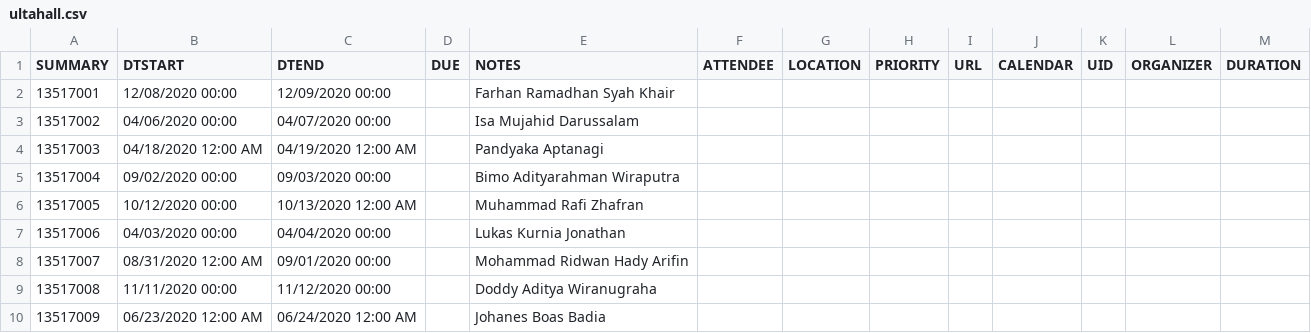
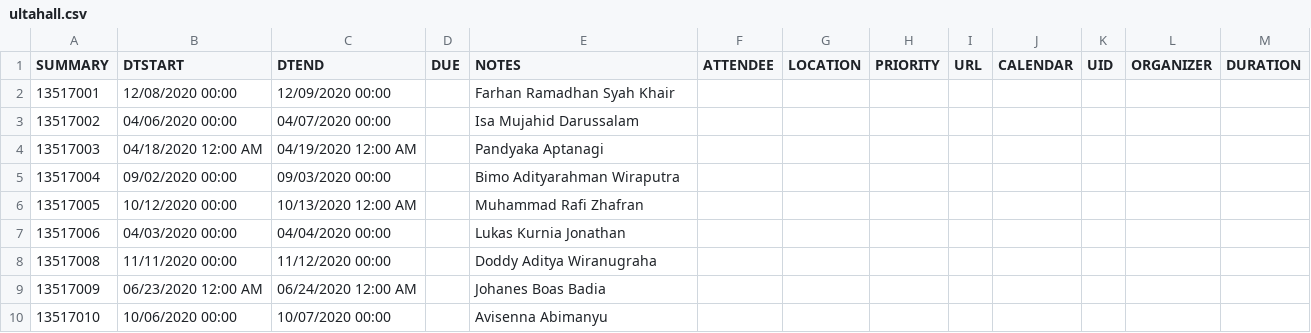
Before and after one commit to rayzamgh/PepegaClapBot, a CSV file: App_data/ultahall.csv, drawn as a sheet; only a part is shown; the shorter side is filled out with more unchanged rows; the diff names each change by its address in the sheet, - before the commit and + after, or states it on an @@ line.

Commit message:
ridwan removed

```diff
--- a/App_data/ultahall.csv
+++ b/App_data/ultahall.csv
-row 8: 13517007 | 08/31/2020 12:00 AM | 09/01/2020 00:00 |  | Mohammad Ridwan Hady Arifin
```
